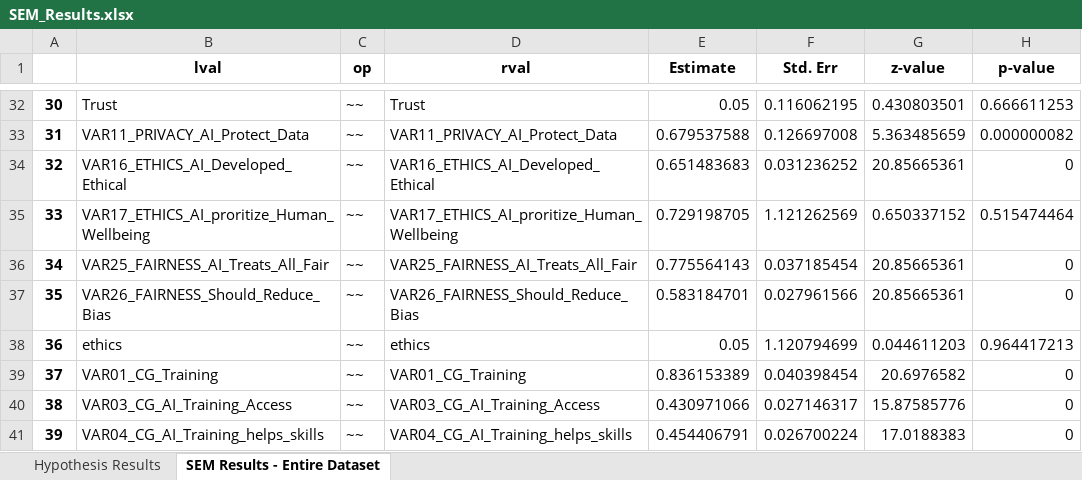
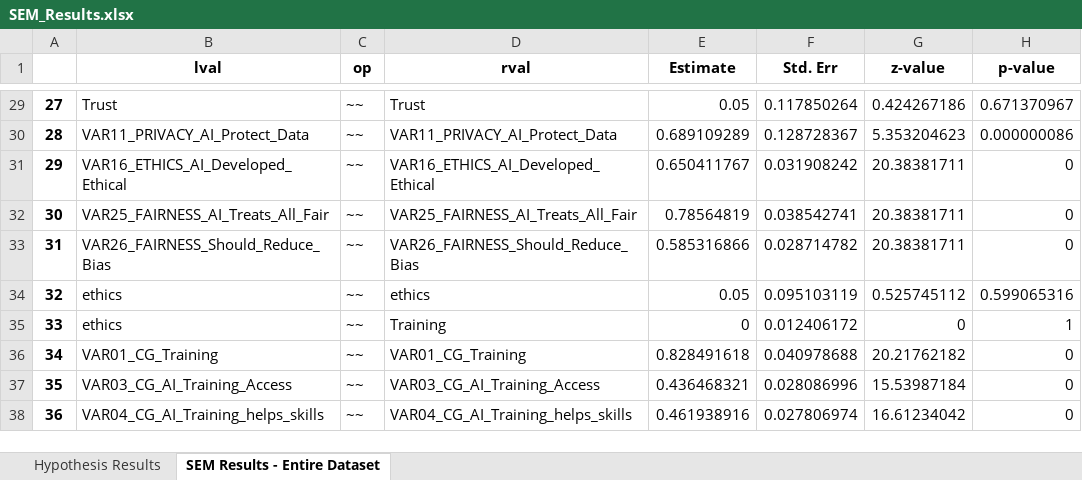
Before and after one commit to Dandata0101/mbs-structural-equation-modeling, an Excel workbook: 04-summary/SEM_Results.xlsx, sheet SEM Results - Entire Dataset, drawn as a sheet; only a part is shown, gaps mark what is left out; values as stored, in another font and other column widths than the file's, no borders; removed rows and columns are numbered as before the commit, all else as after; the diff covers the shown part only; the diff names each change by its address in the sheet, - before the commit and + after, or states it on an @@ line.

```diff
--- a/04-summary/SEM_Results.xlsx (sheet SEM Results - Entire Dataset)
+++ b/04-summary/SEM_Results.xlsx (sheet SEM Results - Entire Dataset)
@@ column A renumbered from row 6 down @@
-F29 (Std. Err): 0.116062195
+F29 (Std. Err): 0.117850264
-G29 (z-value): 0.430803501
+G29 (z-value): 0.424267186
-H29 (p-value): 0.666611253
+H29 (p-value): 0.671370967
-E30 (Estimate): 0.679537588
+E30 (Estimate): 0.689109289
-F30 (Std. Err): 0.126697008
+F30 (Std. Err): 0.128728367
-G30 (z-value): 5.363485659
+G30 (z-value): 5.353204623
-H30 (p-value): 0.000000082
+H30 (p-value): 0.000000086
-E31 (Estimate): 0.651483683
+E31 (Estimate): 0.650411767
-F31 (Std. Err): 0.031236252
+F31 (Std. Err): 0.031908242
-G31 (z-value): 20.85665361
+G31 (z-value): 20.38381711
-row 35: 33 | VAR17_ETHICS_AI_proritize_Human_Wellbeing | ~~ | VAR17_ETHICS_AI_proritize_Human_Wellbeing | 0.729198705 | 1.121262569 | 0.650337152 | 0.515474464
-E32 (Estimate): 0.775564143
+E32 (Estimate): 0.78564819
-F32 (Std. Err): 0.037185454
+F32 (Std. Err): 0.038542741
-G32:G33 (z-value): 20.85665361
+G32:G33 (z-value): 20.38381711
-E33 (Estimate): 0.583184701
+E33 (Estimate): 0.585316866
-F33 (Std. Err): 0.027961566
+F33 (Std. Err): 0.028714782
-F34 (Std. Err): 1.120794699
+F34 (Std. Err): 0.095103119
-G34 (z-value): 0.044611203
+G34 (z-value): 0.525745112
-H34 (p-value): 0.964417213
+H34 (p-value): 0.599065316
+row 35: 33 | ethics | ~~ | Training | 0 | 0.012406172 | 0 | 1
-E36 (Estimate): 0.836153389
+E36 (Estimate): 0.828491618
-F36 (Std. Err): 0.040398454
+F36 (Std. Err): 0.040978688
-G36 (z-value): 20.6976582
+G36 (z-value): 20.21762182
-E37 (Estimate): 0.430971066
+E37 (Estimate): 0.436468321
-F37 (Std. Err): 0.027146317
+F37 (Std. Err): 0.028086996
-G37 (z-value): 15.87585776
+G37 (z-value): 15.53987184
-E38 (Estimate): 0.454406791
+E38 (Estimate): 0.461938916
-F38 (Std. Err): 0.026700224
+F38 (Std. Err): 0.027806974
-G38 (z-value): 17.0188383
+G38 (z-value): 16.61234042
```
Also changed, not shown: 1 added row, 5 removed rows and 78 edited cells elsewhere in this sheet, sheet Hypothesis Results, 01-data/TAM_DEF.xlsx, 04-summary/Regression_Results_Generation_Detailed.xlsx, 2 other files.
